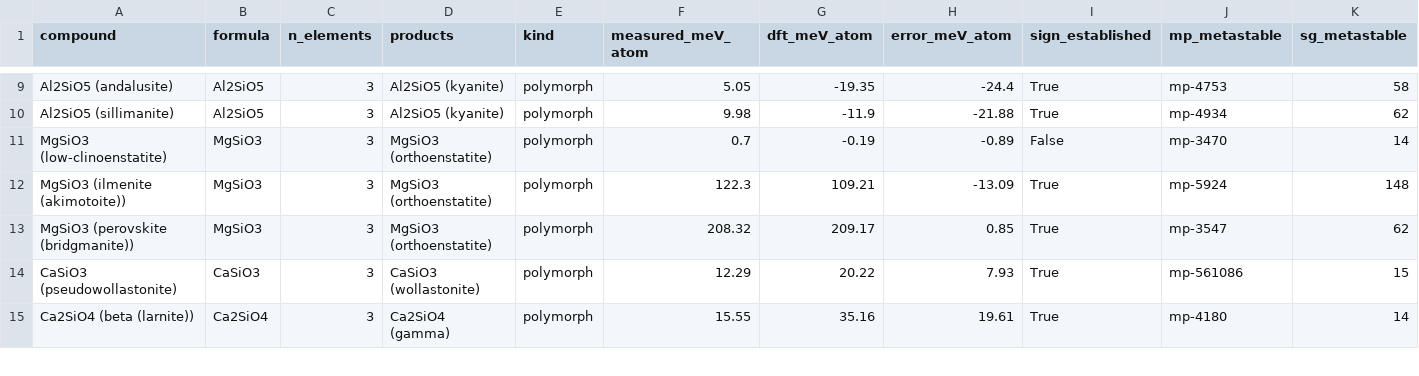
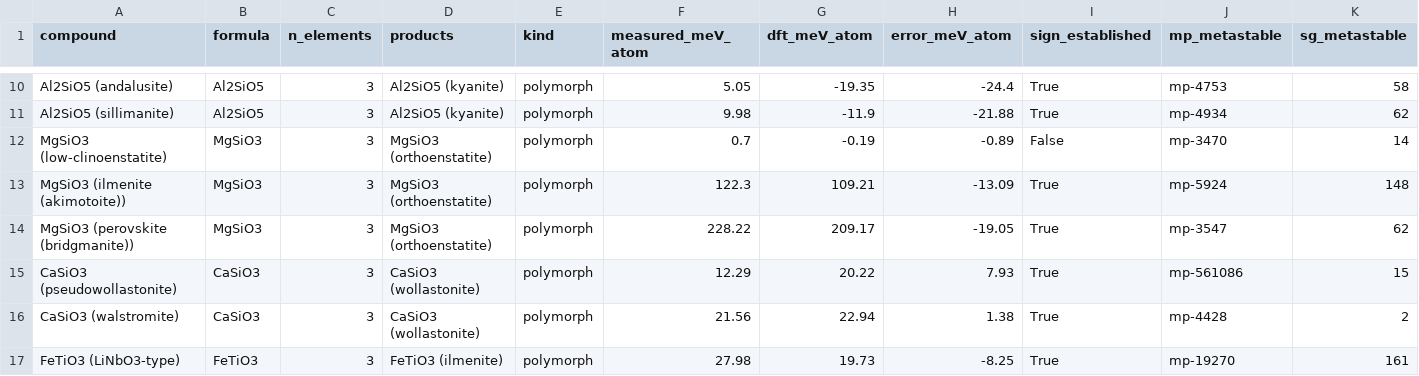
Before and after one commit to odinzen/metastability-precision, a CSV file: results/polymorph_decisions.csv, drawn as a sheet; only a part is shown, gaps mark what is left out; the shorter side is filled out with more unchanged rows; addresses are those after the commit; rows hold the shown columns only; the diff covers the shown part only; the diff names each change by its address in the sheet, - before the commit and + after, or states it on an @@ line.

```diff
--- a/results/polymorph_decisions.csv
+++ b/results/polymorph_decisions.csv
-F14 (measured_meV_atom): 208.32
+F14 (measured_meV_atom): 228.22
-H14 (error_meV_atom): 0.85
+H14 (error_meV_atom): -19.05
+row 16: CaSiO3 (walstromite) | CaSiO3 | 3 | CaSiO3 (wollastonite) | polymorph | 21.56 | 22.94 | 1.38 | True | mp-4428 | 2
+row 17: FeTiO3 (LiNbO3-type) | FeTiO3 | 3 | FeTiO3 (ilmenite) | polymorph | 27.98 | 19.73 | -8.25 | True | mp-19270 | 161
```
Also changed, not shown: 5 added rows and 6 edited cells elsewhere in this file, results/polymorph_measured.csv, results/precision_calibration_bins.csv, 8 other files.
